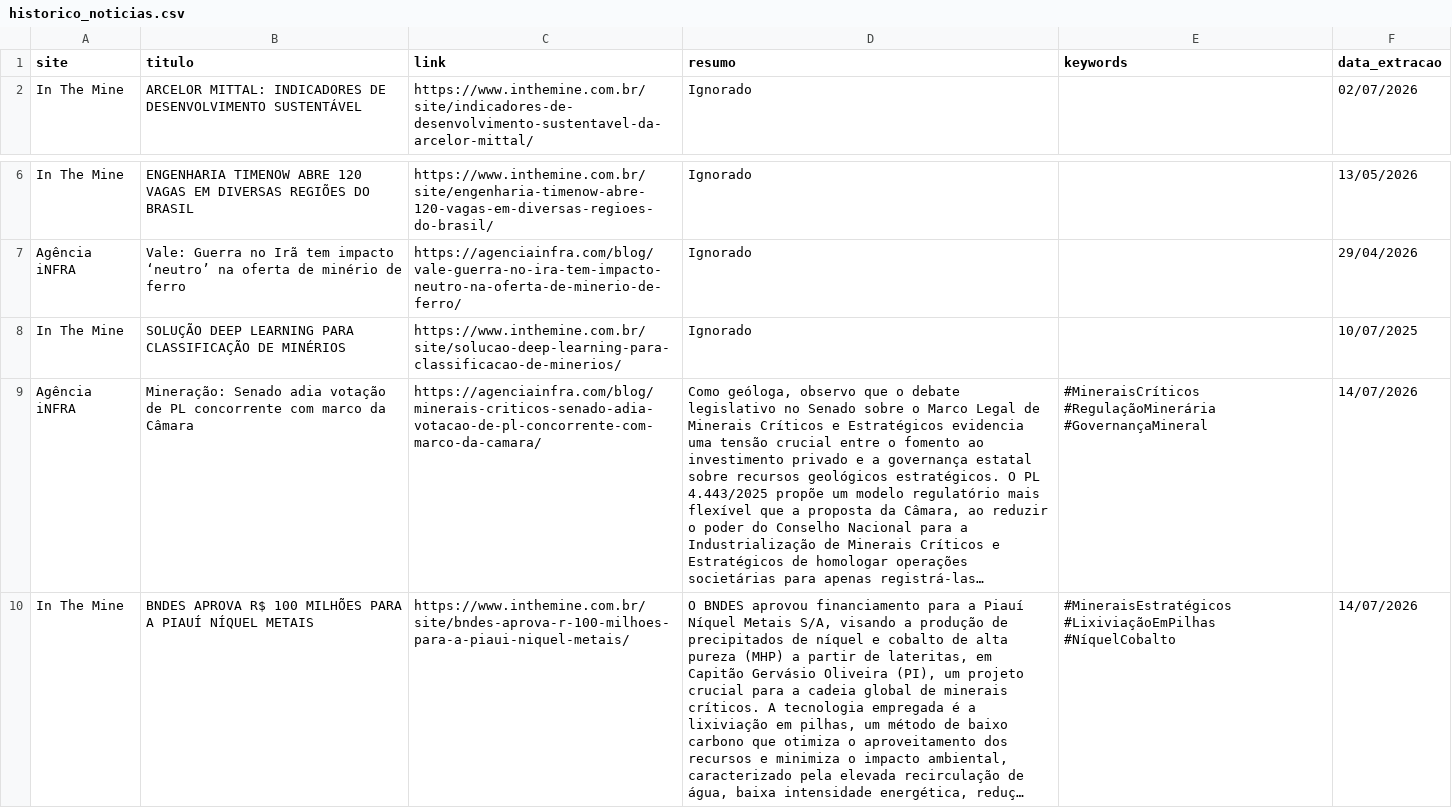
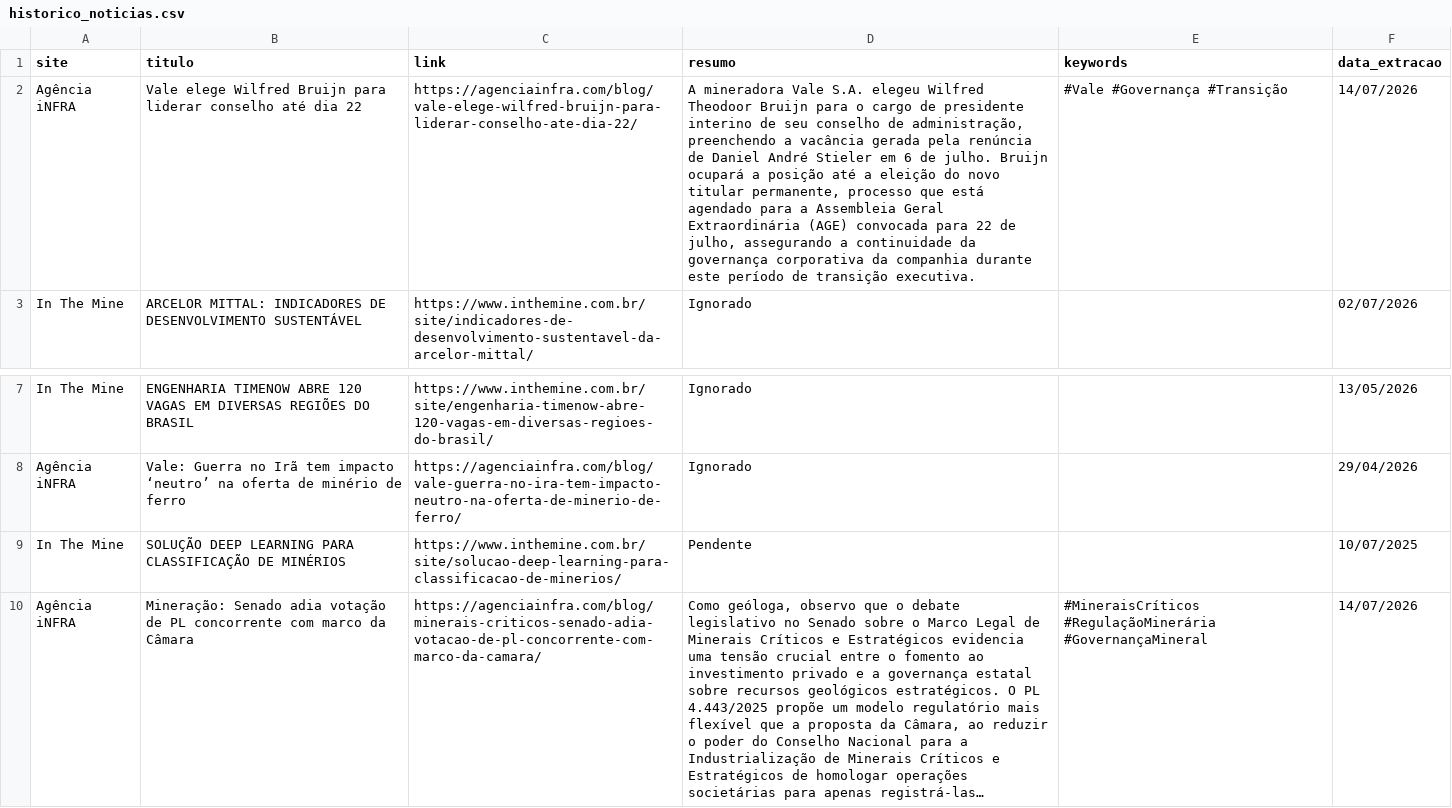
Before and after one commit to ceciliarabeloqr/radar-mineral, a CSV file: historico_noticias.csv, drawn as a sheet; only a part is shown, gaps mark what is left out; the shorter side is filled out with more unchanged rows; long unchanged cells end in …; addresses are those after the commit; the diff names each change by its address in the sheet, - before the commit and + after, or states it on an @@ line.

```diff
--- a/historico_noticias.csv
+++ b/historico_noticias.csv
+row 2: Agência iNFRA | Vale elege Wilfred Bruijn para liderar conselho até dia 22 | https://agenciainfra.com/blog/vale-elege-wilfred-bruijn-para-liderar-conselho-ate-dia-22/ | A mineradora Vale S.A. elegeu Wilfred Theodoor Bruijn para o cargo de presidente interino de seu conselho de administração, preenchendo a vacância gerada pela renúncia de Daniel André Stieler em 6 de julho. Bruijn ocupará a posição até a eleição do novo titular permanente, processo que está agendado para a Assembleia Geral Extraordinária (AGE) convocada para 22 de julho, assegurando a continuidade da governança corporativa da companhia durante este período de transição executiva. | #Vale #Governança #Transição | 14/07/2026
-D9 (resumo): Ignorado
+D9 (resumo): Pendente
```
Also changed, not shown: 1 other file.
